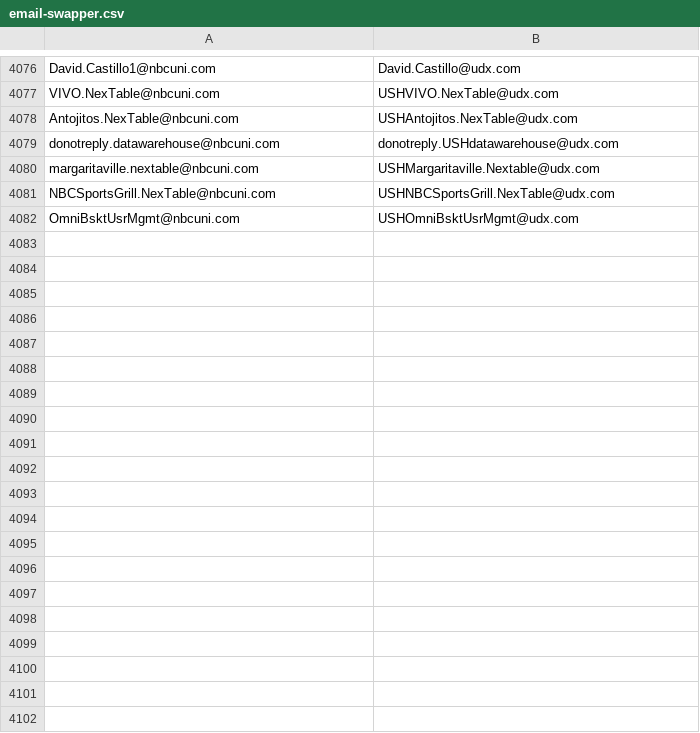
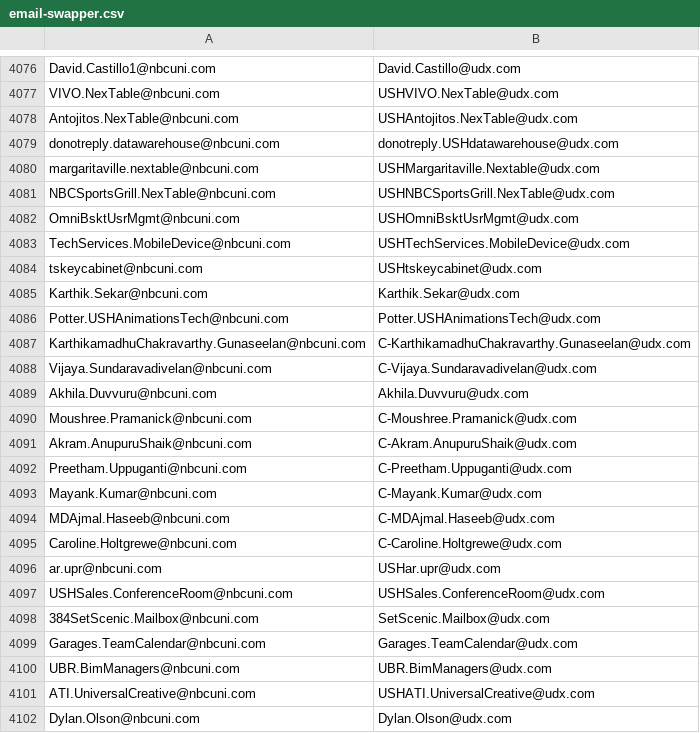
Before and after one commit to ronik-design/nbcu-plugin, a CSV file: admin/email-swapper/email-swapper.csv, drawn as a sheet; only a part is shown, gaps mark what is left out; the diff covers the shown part only; the diff names each change by its address in the sheet, - before the commit and + after, or states it on an @@ line.

Commit message:
2.0.0.4.5
UPDATE CSV list

```diff
--- a/admin/email-swapper/email-swapper.csv
+++ b/admin/email-swapper/email-swapper.csv
+row 4083: TechServices.MobileDevice@nbcuni.com | USHTechServices.MobileDevice@udx.com
+row 4084: tskeycabinet@nbcuni.com | USHtskeycabinet@udx.com
+row 4085: Karthik.Sekar@nbcuni.com | Karthik.Sekar@udx.com
+row 4086: Potter.USHAnimationsTech@nbcuni.com | Potter.USHAnimationsTech@udx.com
+row 4087: KarthikamadhuChakravarthy.Gunaseelan@nbcuni.com | C-KarthikamadhuChakravarthy.Gunaseelan@udx.com
+row 4088: Vijaya.Sundaravadivelan@nbcuni.com | C-Vijaya.Sundaravadivelan@udx.com
+row 4089: Akhila.Duvvuru@nbcuni.com | Akhila.Duvvuru@udx.com
+row 4090: Moushree.Pramanick@nbcuni.com | C-Moushree.Pramanick@udx.com
+row 4091: Akram.AnupuruShaik@nbcuni.com | C-Akram.AnupuruShaik@udx.com
+row 4092: Preetham.Uppuganti@nbcuni.com | C-Preetham.Uppuganti@udx.com
+row 4093: Mayank.Kumar@nbcuni.com | C-Mayank.Kumar@udx.com
+row 4094: MDAjmal.Haseeb@nbcuni.com | C-MDAjmal.Haseeb@udx.com
+row 4095: Caroline.Holtgrewe@nbcuni.com | C-Caroline.Holtgrewe@udx.com
+row 4096: ar.upr@nbcuni.com | USHar.upr@udx.com
+row 4097: USHSales.ConferenceRoom@nbcuni.com | USHSales.ConferenceRoom@udx.com
+row 4098: 384SetScenic.Mailbox@nbcuni.com | SetScenic.Mailbox@udx.com
+row 4099: Garages.TeamCalendar@nbcuni.com | Garages.TeamCalendar@udx.com
+row 4100: UBR.BimManagers@nbcuni.com | UBR.BimManagers@udx.com
+row 4101: ATI.UniversalCreative@nbcuni.com | USHATI.UniversalCreative@udx.com
+row 4102: Dylan.Olson@nbcuni.com | Dylan.Olson@udx.com
```
Also changed, not shown: 41 added rows elsewhere in this file, 1 other file.
